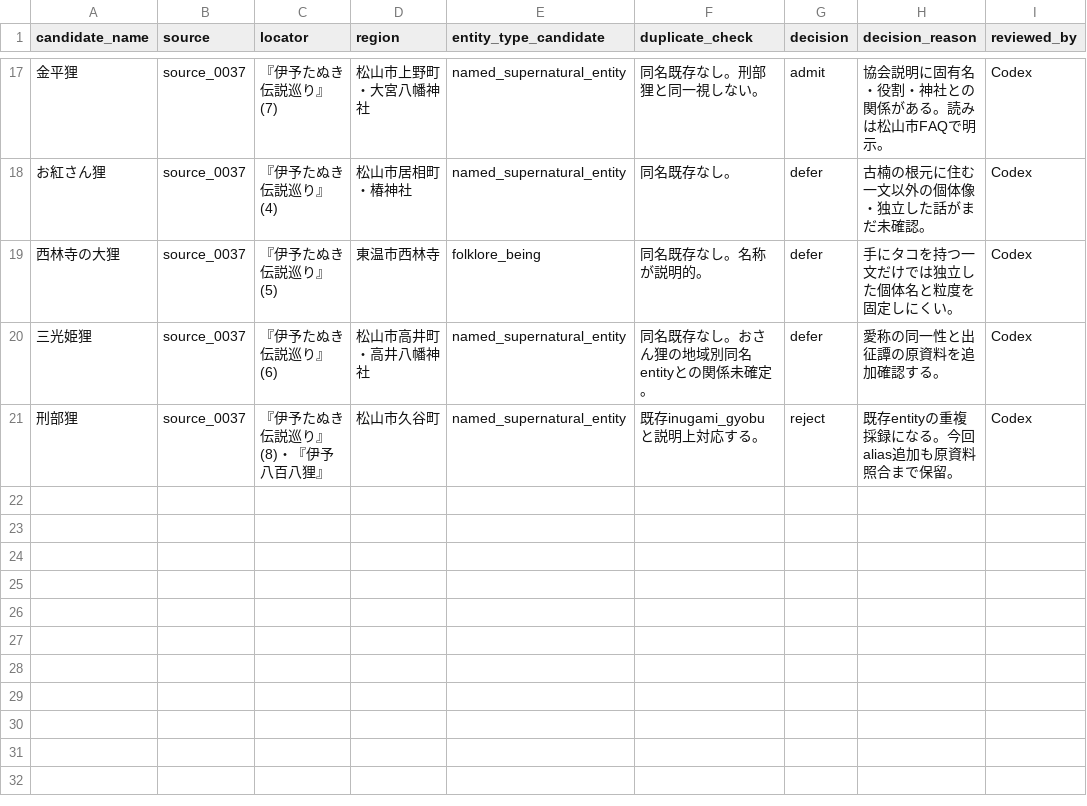
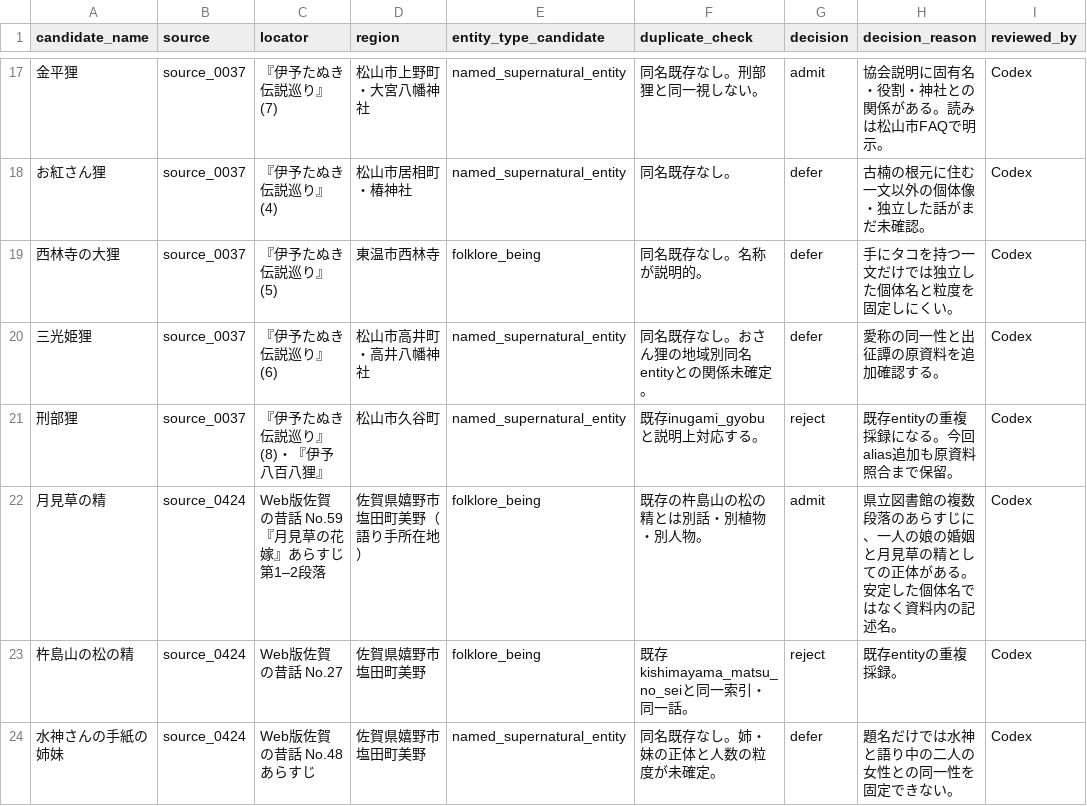
Before and after one commit to Anko-romochi/japan-yokai-index, a CSV file: research/long-run-1000/candidate-queue-0950.csv, drawn as a sheet; only a part is shown, gaps mark what is left out.

```diff
--- a/research/long-run-1000/candidate-queue-0950.csv
+++ b/research/long-run-1000/candidate-queue-0950.csv
@@ -21 +21,4 @@ candidate_name,source,locator,region,entity_type_candidate,duplicate_check,decis
 刑部狸,source_0037,『伊予たぬき伝説巡り』(8)・『伊予八百八狸』,松山市久谷町,named_supernatural_entity,既存inugami_gyobuと説明上対応する。,reject,既存entityの重複採録になる。今回alias追加も原資料照合まで保留。,Codex
+月見草の精,source_0424,Web版佐賀の昔話 No.59『月見草の花嫁』あらすじ第1–2段落,佐賀県嬉野市塩田町美野（語り手所在地）,folklore_being,既存の杵島山の松の精とは別話・別植物・別人物。,admit,県立図書館の複数段落のあらすじに、一人の娘の婚姻と月見草の精としての正体がある。安定した個体名ではなく資料内の記述名。,Codex
+杵島山の松の精,source_0424,Web版佐賀の昔話 No.27,佐賀県嬉野市塩田町美野,folklore_being,既存kishimayama_matsu_no_seiと同一索引・同一話。,reject,既存entityの重複採録。,Codex
+水神さんの手紙の姉妹,source_0424,Web版佐賀の昔話 No.48あらすじ,佐賀県嬉野市塩田町美野,named_supernatural_entity,同名既存なし。姉・妹の正体と人数の粒度が未確定。,defer,題名だけでは水神と語り中の二人の女性との同一性を固定できない。,Codex
```
Also changed, not shown: 3 other files.
